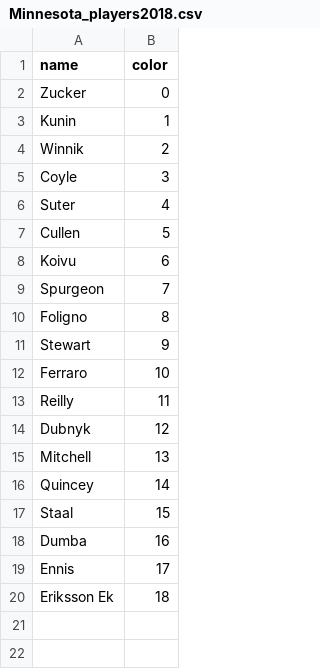
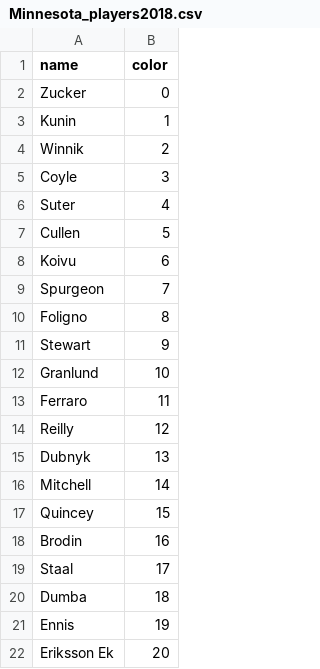
Before and after one commit to Mbrownshoes/habs, a CSV file: Minnesota_players2018.csv, drawn as a sheet.

```diff
--- a/Minnesota_players2018.csv
+++ b/Minnesota_players2018.csv
@@ -11,10 +11,12 @@ Foligno ,8
 Stewart ,9
-Ferraro ,10
-Reilly ,11
-Dubnyk ,12
-Mitchell ,13
-Quincey ,14
-Staal ,15
-Dumba ,16
-Ennis ,17
-Eriksson Ek ,18
+Granlund ,10
+Ferraro ,11
+Reilly ,12
+Dubnyk ,13
+Mitchell ,14
+Quincey ,15
+Brodin ,16
+Staal ,17
+Dumba ,18
+Ennis ,19
+Eriksson Ek ,20
```
Also changed, not shown: Boston_players2018.csv, Florida_players2018.csv, 30 other files.
